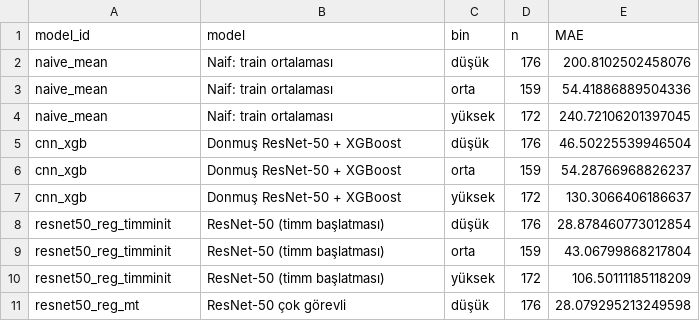
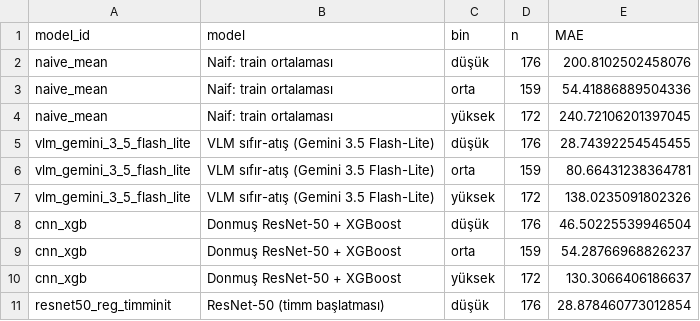
Before and after one commit to traldo44/kalori-tahmini, a CSV file: results/eval_aralik_mae.csv, drawn as a sheet; only a part is shown; the shorter side is filled out with more unchanged rows.

```diff
--- a/results/eval_aralik_mae.csv
+++ b/results/eval_aralik_mae.csv
@@ -4,2 +4,5 @@ naive_mean,Naif: train ortalaması,orta,159,54.41886889504336
 naive_mean,Naif: train ortalaması,yüksek,172,240.72106201397045
+vlm_gemini_3_5_flash_lite,VLM sıfır-atış (Gemini 3.5 Flash-Lite),düşük,176,28.74392254545455
+vlm_gemini_3_5_flash_lite,VLM sıfır-atış (Gemini 3.5 Flash-Lite),orta,159,80.66431238364781
+vlm_gemini_3_5_flash_lite,VLM sıfır-atış (Gemini 3.5 Flash-Lite),yüksek,172,138.0235091802326
 cnn_xgb,Donmuş ResNet-50 + XGBoost,düşük,176,46.50225539946504
```
Also changed, not shown: results/results.csv, 13 other files.
